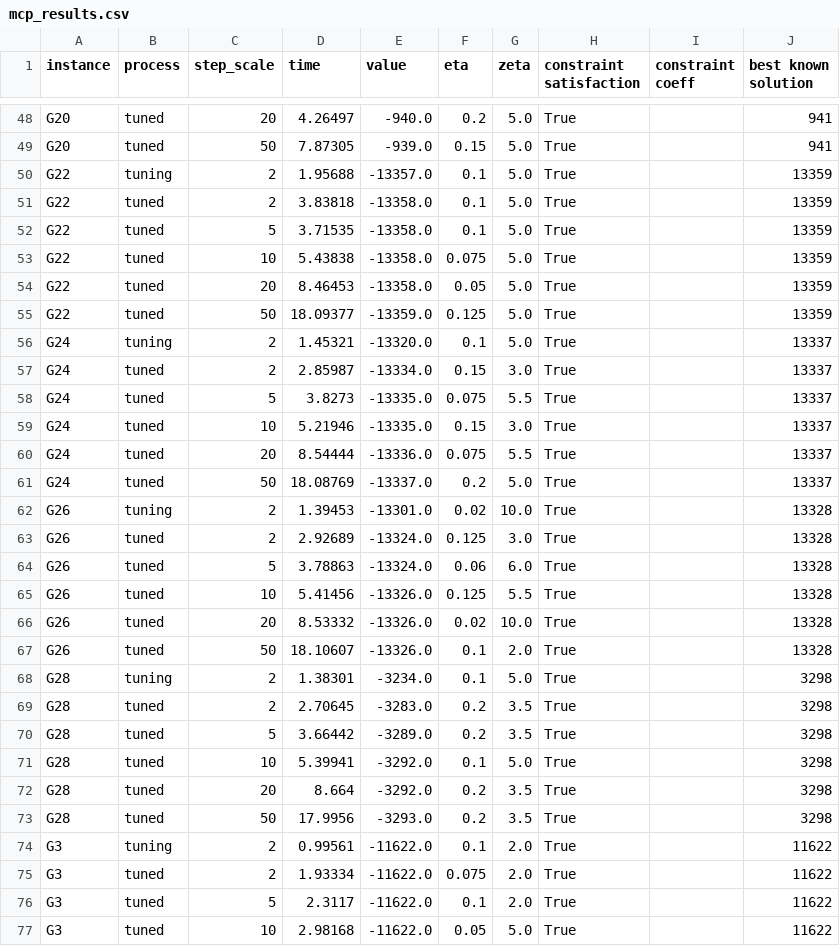
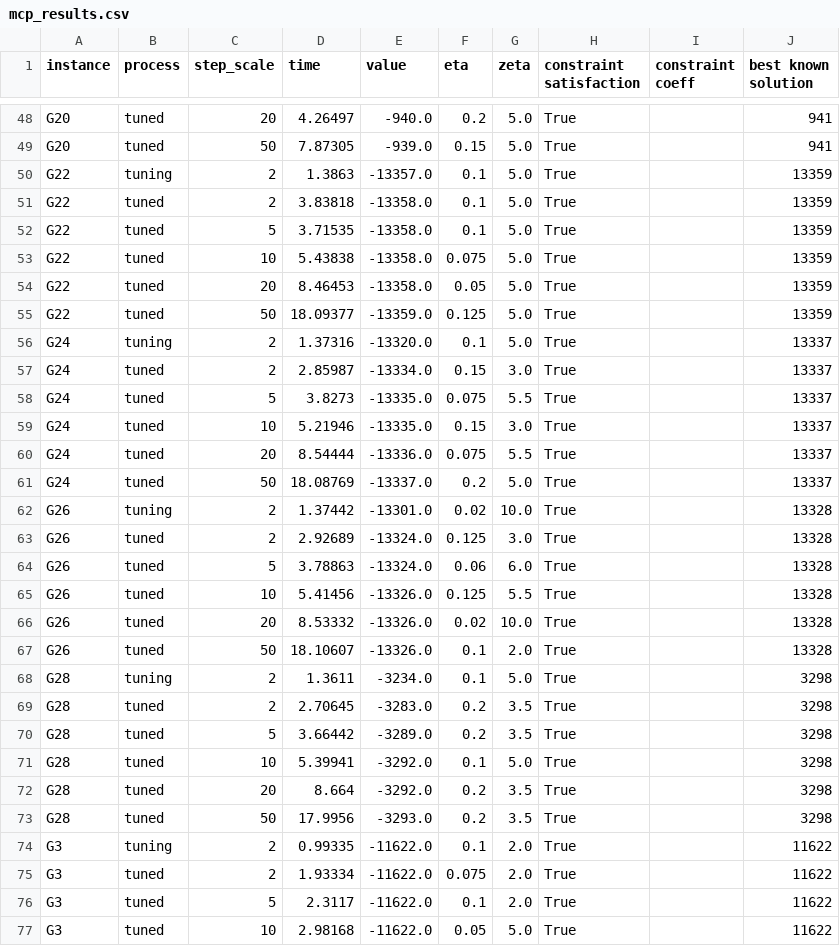
Before and after one commit to kyo-kuroki/AMFD, a CSV file: fix/mcp_results.csv, drawn as a sheet; only a part is shown, gaps mark what is left out; the diff covers the shown part only.

```diff
--- a/fix/mcp_results.csv
+++ b/fix/mcp_results.csv
@@ -49,3 +49,3 @@ G20,tuned,20,4.26497,-940.0,0.2,5.0,True,,941
 G20,tuned,50,7.87305,-939.0,0.15,5.0,True,,941
-G22,tuning,2,1.95688,-13357.0,0.1,5.0,True,,13359
+G22,tuning,2,1.3863,-13357.0,0.1,5.0,True,,13359
 G22,tuned,2,3.83818,-13358.0,0.1,5.0,True,,13359
@@ -55,3 +55,3 @@ G22,tuned,20,8.46453,-13358.0,0.05,5.0,True,,13359
 G22,tuned,50,18.09377,-13359.0,0.125,5.0,True,,13359
-G24,tuning,2,1.45321,-13320.0,0.1,5.0,True,,13337
+G24,tuning,2,1.37316,-13320.0,0.1,5.0,True,,13337
 G24,tuned,2,2.85987,-13334.0,0.15,3.0,True,,13337
@@ -61,3 +61,3 @@ G24,tuned,20,8.54444,-13336.0,0.075,5.5,True,,13337
 G24,tuned,50,18.08769,-13337.0,0.2,5.0,True,,13337
-G26,tuning,2,1.39453,-13301.0,0.02,10.0,True,,13328
+G26,tuning,2,1.37442,-13301.0,0.02,10.0,True,,13328
 G26,tuned,2,2.92689,-13324.0,0.125,3.0,True,,13328
@@ -67,3 +67,3 @@ G26,tuned,20,8.53332,-13326.0,0.02,10.0,True,,13328
 G26,tuned,50,18.10607,-13326.0,0.1,2.0,True,,13328
-G28,tuning,2,1.38301,-3234.0,0.1,5.0,True,,3298
+G28,tuning,2,1.3611,-3234.0,0.1,5.0,True,,3298
 G28,tuned,2,2.70645,-3283.0,0.2,3.5,True,,3298
@@ -73,3 +73,3 @@ G28,tuned,20,8.664,-3292.0,0.2,3.5,True,,3298
 G28,tuned,50,17.9956,-3293.0,0.2,3.5,True,,3298
-G3,tuning,2,0.99561,-11622.0,0.1,2.0,True,,11622
+G3,tuning,2,0.99335,-11622.0,0.1,2.0,True,,11622
 G3,tuned,2,1.93334,-11622.0,0.075,2.0,True,,11622
```
Also changed, not shown: 30 edited cells elsewhere in this file, amfd/results_k5/qap_results.csv, fix/gcp_results.csv, 30 other files.
